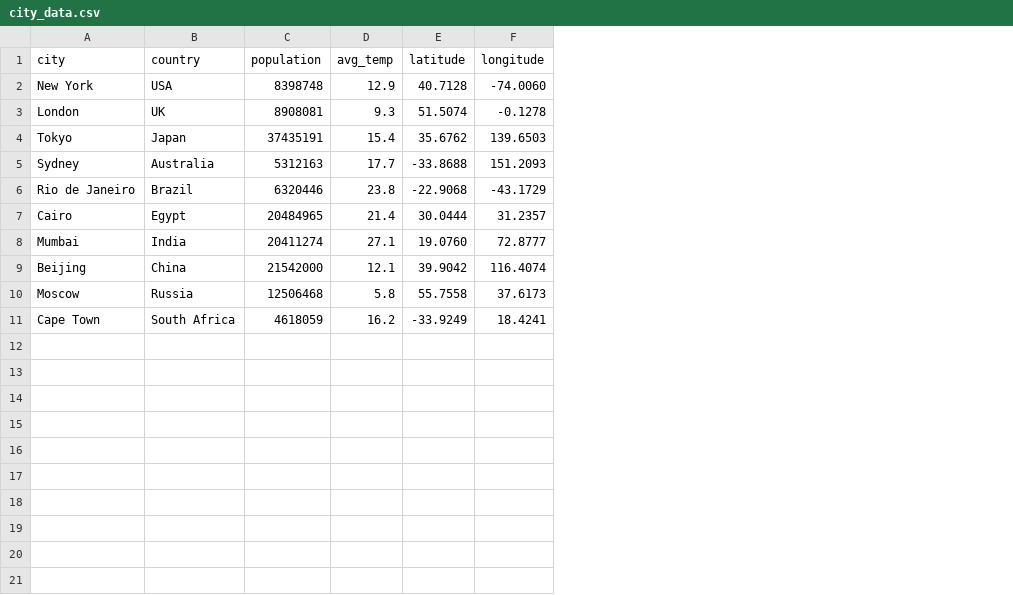
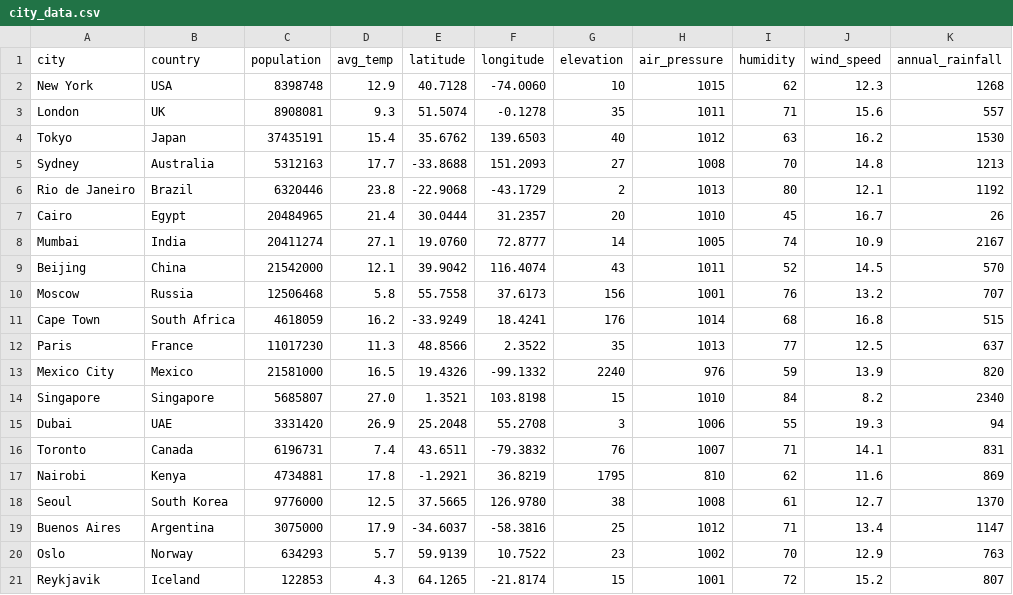
Before and after one commit to FPWRasmussen/FindboligData, a CSV file: city_data.csv, drawn as a sheet; the diff names each change by its address in the sheet, - before the commit and + after, or states it on an @@ line.

Commit message:
extra data

```diff
--- a/city_data.csv
+++ b/city_data.csv
+column G (elevation), rows 2-11: 10 | 35 | 40 | 27 | 2 | 20 | 14 | 43 | 156 | 176
+column H (air_pressure), rows 2-11: 1015 | 1011 | 1012 | 1008 | 1013 | 1010 | 1005 | 1011 | 1001 | 1014
+column I (humidity), rows 2-11: 62 | 71 | 63 | 70 | 80 | 45 | 74 | 52 | 76 | 68
+column J (wind_speed), rows 2-11: 12.3 | 15.6 | 16.2 | 14.8 | 12.1 | 16.7 | 10.9 | 14.5 | 13.2 | 16.8
+column K (annual_rainfall), rows 2-11: 1268 | 557 | 1530 | 1213 | 1192 | 26 | 2167 | 570 | 707 | 515
+row 12: Paris | France | 11017230 | 11.3 | 48.8566 | 2.3522 | 35 | 1013 | 77 | 12.5 | 637
+row 13: Mexico City | Mexico | 21581000 | 16.5 | 19.4326 | -99.1332 | 2240 | 976 | 59 | 13.9 | 820
+row 14: Singapore | Singapore | 5685807 | 27.0 | 1.3521 | 103.8198 | 15 | 1010 | 84 | 8.2 | 2340
+row 15: Dubai | UAE | 3331420 | 26.9 | 25.2048 | 55.2708 | 3 | 1006 | 55 | 19.3 | 94
+row 16: Toronto | Canada | 6196731 | 7.4 | 43.6511 | -79.3832 | 76 | 1007 | 71 | 14.1 | 831
+row 17: Nairobi | Kenya | 4734881 | 17.8 | -1.2921 | 36.8219 | 1795 | 810 | 62 | 11.6 | 869
+row 18: Seoul | South Korea | 9776000 | 12.5 | 37.5665 | 126.9780 | 38 | 1008 | 61 | 12.7 | 1370
+row 19: Buenos Aires | Argentina | 3075000 | 17.9 | -34.6037 | -58.3816 | 25 | 1012 | 71 | 13.4 | 1147
+row 20: Oslo | Norway | 634293 | 5.7 | 59.9139 | 10.7522 | 23 | 1002 | 70 | 12.9 | 763
+row 21: Reykjavik | Iceland | 122853 | 4.3 | 64.1265 | -21.8174 | 15 | 1001 | 72 | 15.2 | 807
```
Also changed, not shown: 2 other files.
